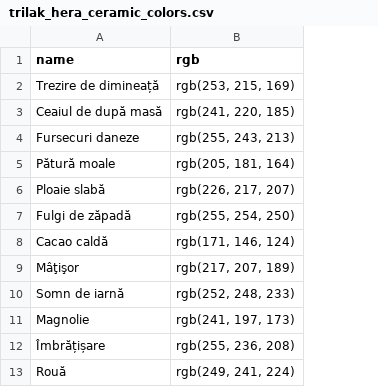
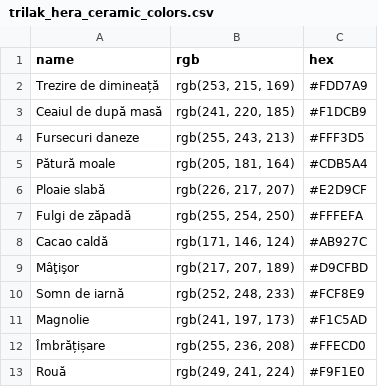
Before and after one commit to ElDynamo/New-folder--2-, a CSV file: trilak_hera_ceramic_colors.csv, drawn as a sheet; only a part is shown; the diff names each change by its address in the sheet, - before the commit and + after, or states it on an @@ line.

Commit message:
hex

```diff
--- a/trilak_hera_ceramic_colors.csv
+++ b/trilak_hera_ceramic_colors.csv
+column C (hex), rows 2-13: #FDD7A9 | #F1DCB9 | #FFF3D5 | #CDB5A4 | #E2D9CF | #FFFEFA | #AB927C | #D9CFBD | #FCF8E9 | #F1C5AD | #FFECD0 | #F9F1E0
```
